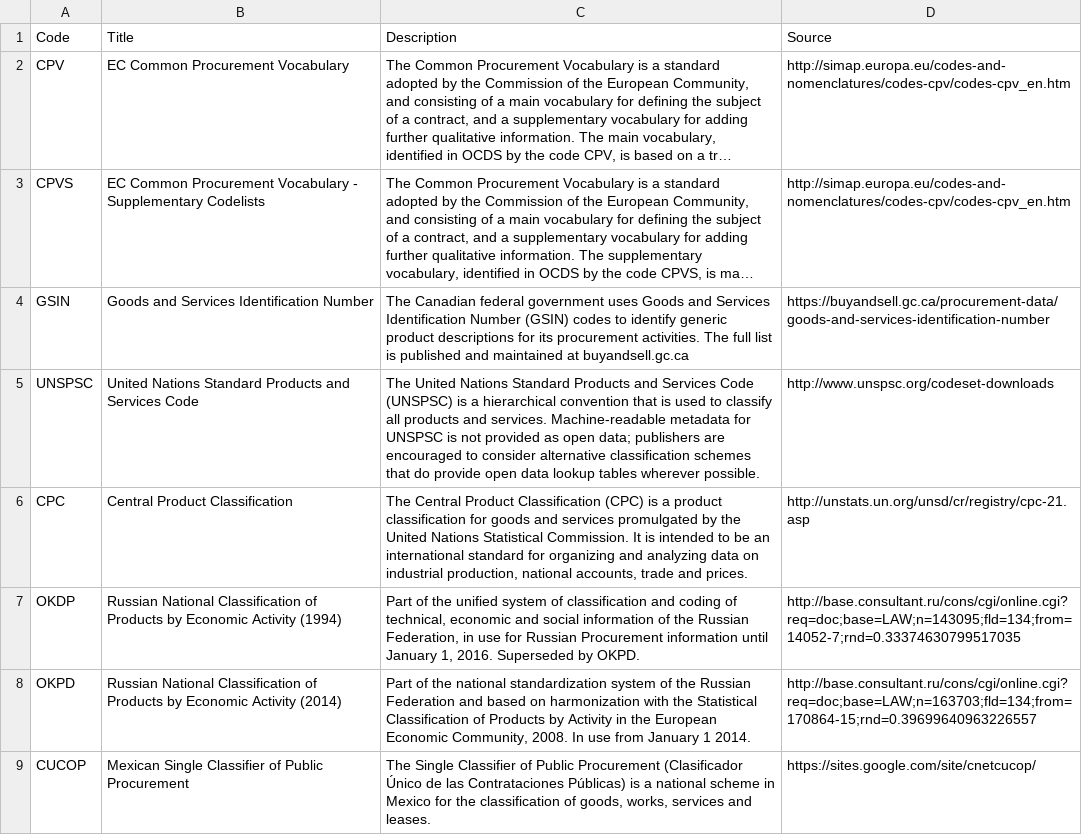
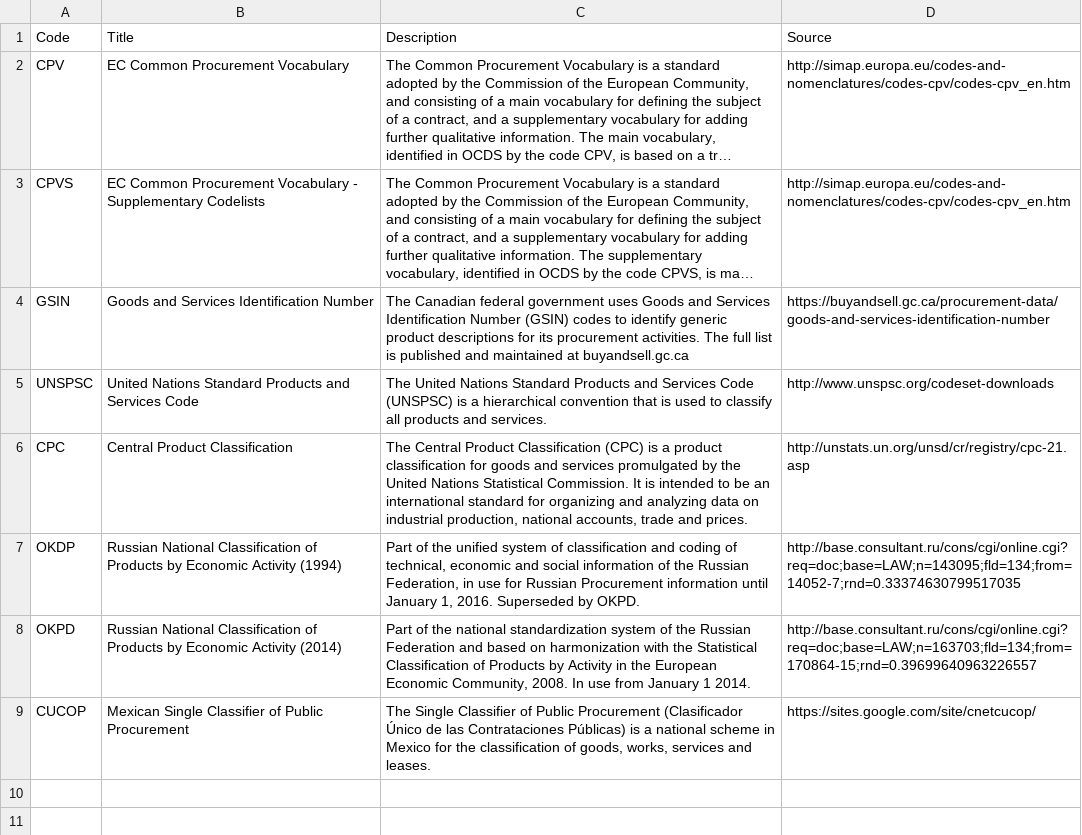
Before and after one commit to open-contracting/standard, a CSV file: schema/codelists/itemClassificationScheme.csv, drawn as a sheet; long unchanged cells end in …; the diff names each change by its address in the sheet, - before the commit and + after, or states it on an @@ line.

Commit message:
Remove the discouragement of the 'UNSPSC' code

```diff
--- a/schema/codelists/itemClassificationScheme.csv
+++ b/schema/codelists/itemClassificationScheme.csv
-C5 (Description): …and services. Machine-readable metadata for UNSPSC is not provided as open data; publishers are encouraged to consider alternative classification schemes that do provide open data lookup tables wherever possible.
+C5 (Description): …and services.
```
Also changed, not shown: 1 other file.
